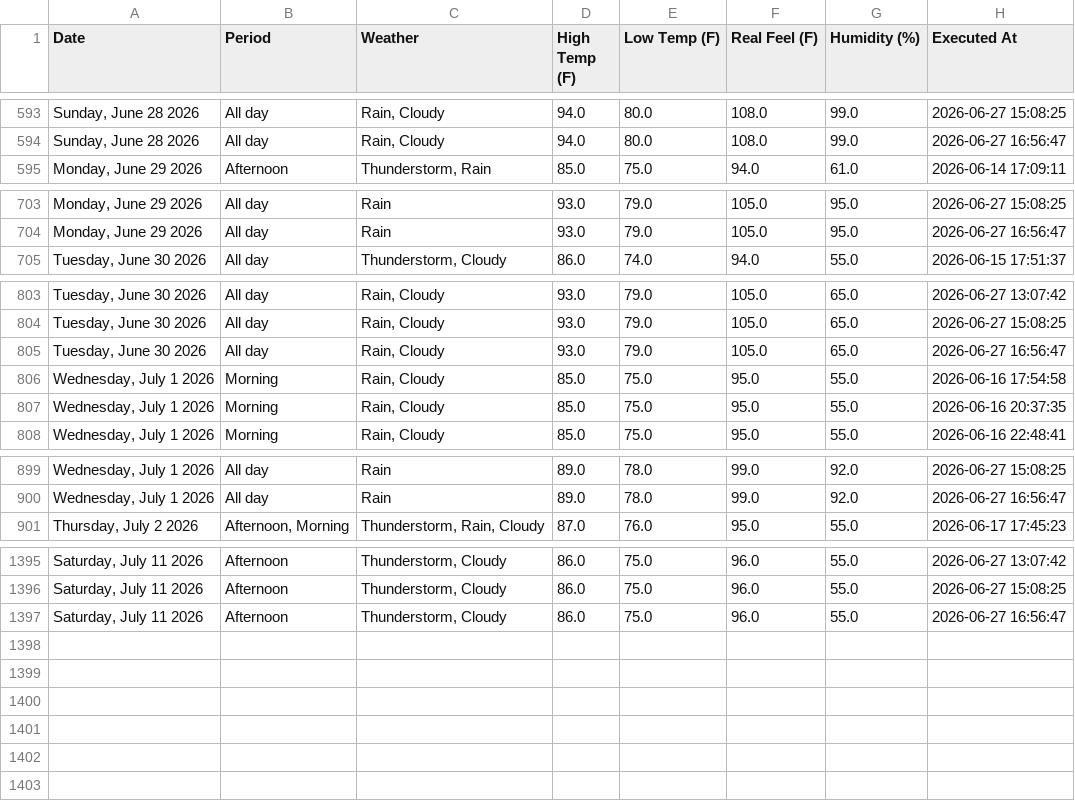
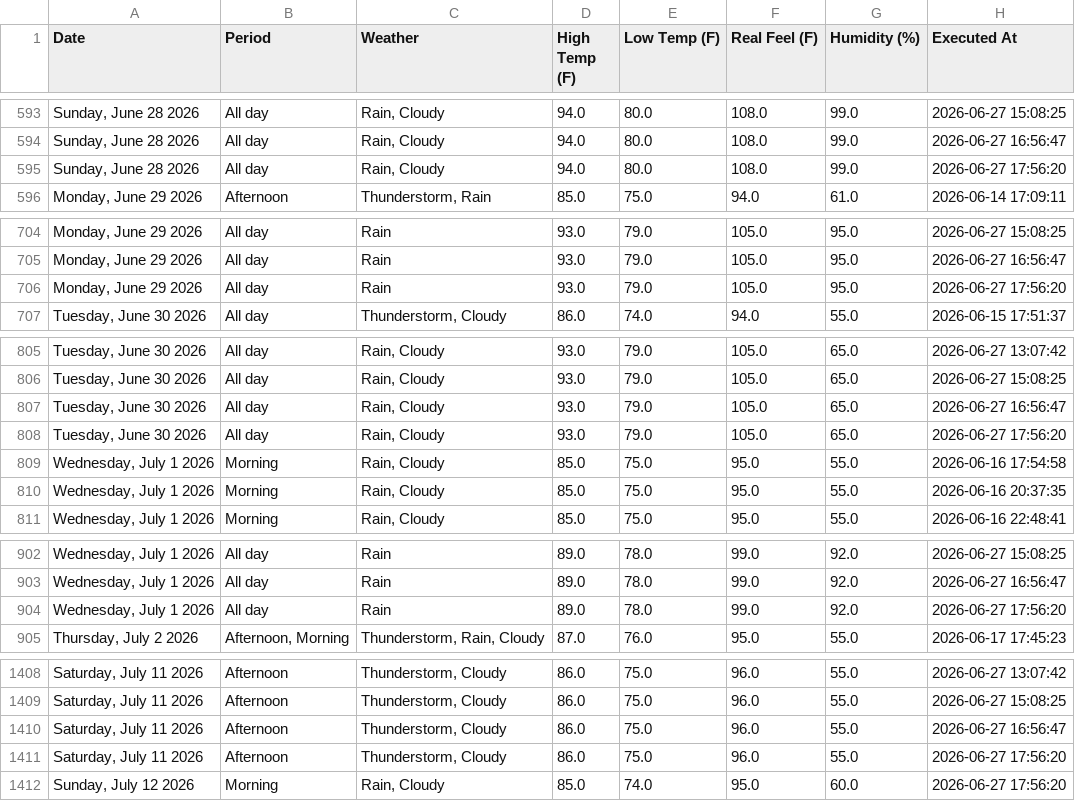
Before and after one commit to pthphien/accuweather, a CSV file: data/daily_forecast.csv, drawn as a sheet; only a part is shown, gaps mark what is left out; the diff covers the shown part only; the diff names each change by its address in the sheet, - before the commit and + after, or states it on an @@ line.

```diff
--- a/data/daily_forecast.csv
+++ b/data/daily_forecast.csv
+row 595: Sunday, June 28 2026 | All day | Rain, Cloudy | 94.0 | 80.0 | 108.0 | 99.0 | 2026-06-27 17:56:20
+row 706: Monday, June 29 2026 | All day | Rain | 93.0 | 79.0 | 105.0 | 95.0 | 2026-06-27 17:56:20
+row 808: Tuesday, June 30 2026 | All day | Rain, Cloudy | 93.0 | 79.0 | 105.0 | 65.0 | 2026-06-27 17:56:20
+row 904: Wednesday, July 1 2026 | All day | Rain | 89.0 | 78.0 | 99.0 | 92.0 | 2026-06-27 17:56:20
+row 1411: Saturday, July 11 2026 | Afternoon | Thunderstorm, Cloudy | 86.0 | 75.0 | 96.0 | 55.0 | 2026-06-27 17:56:20
+row 1412: Sunday, July 12 2026 | Morning | Rain, Cloudy | 85.0 | 74.0 | 95.0 | 60.0 | 2026-06-27 17:56:20
```
Also changed, not shown: 9 added rows elsewhere in this file, 3 other files.
